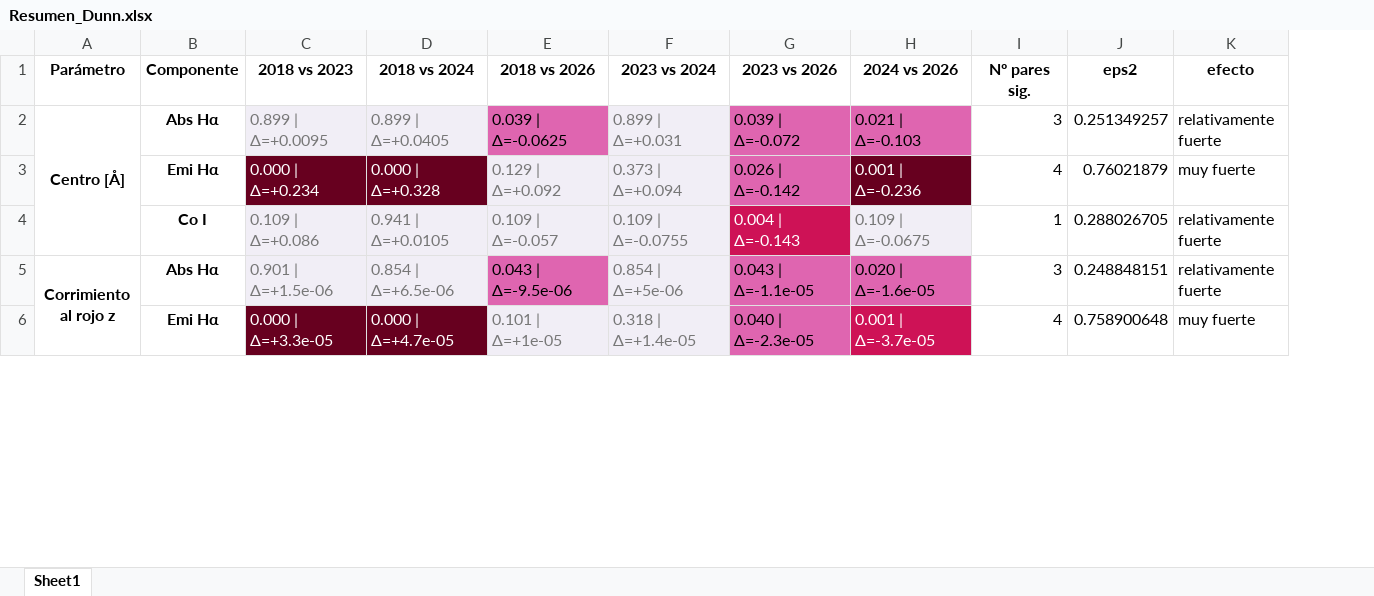
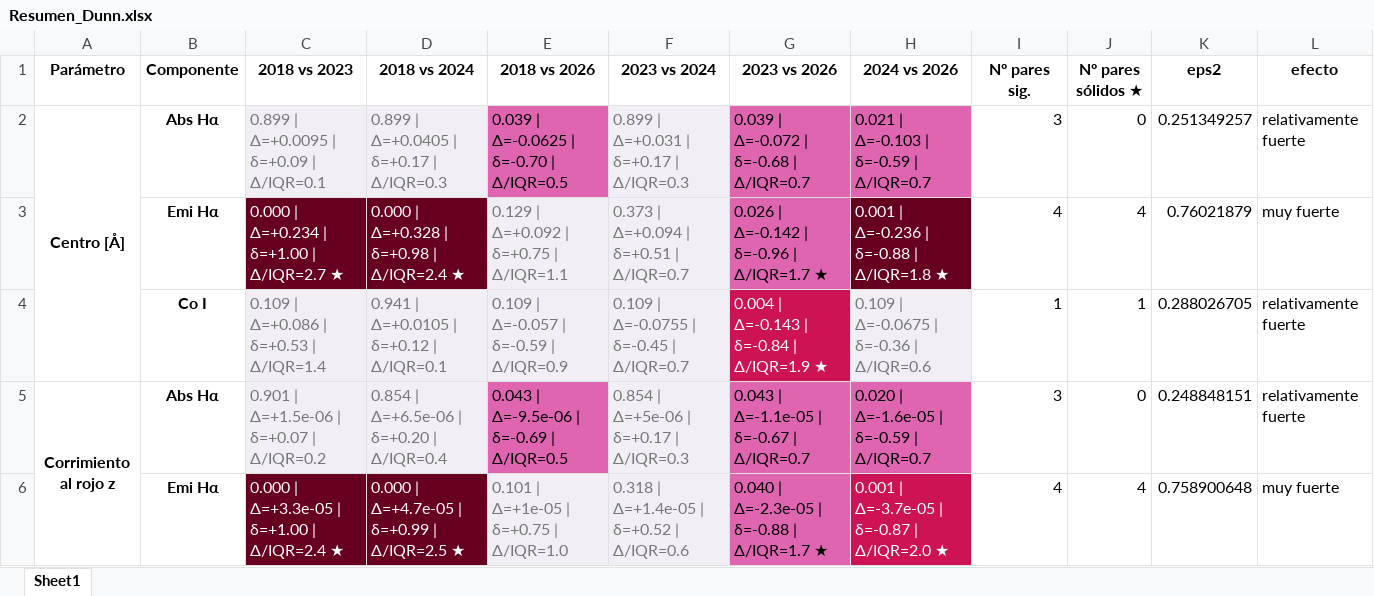
Before and after one commit to JessiDaniL/Tesis, an Excel workbook: Datos ESPARTACO/Graficas analisis Antares/Kruskal-Wallis/Resumen_Dunn.xlsx, sheet Sheet1, drawn as a sheet; only a part is shown; values as stored, in another font and other column widths than the file's, no borders; the diff covers the shown part only; the diff names each change by its address in the sheet, - before the commit and + after, or states it on an @@ line.

Commit message:
ANALISIS KRUSKAL WALLIS

```diff
--- a/Datos ESPARTACO/Graficas analisis Antares/Kruskal-Wallis/Resumen_Dunn.xlsx (sheet Sheet1)
+++ b/Datos ESPARTACO/Graficas analisis Antares/Kruskal-Wallis/Resumen_Dunn.xlsx (sheet Sheet1)
+column J (Nº pares sólidos ★), rows 2-6: 0 | 4 | 1 | 0 | 4
-C2 (2018 vs 2023): 0.899 | Δ=+0.0095
+C2 (2018 vs 2023): 0.899 | Δ=+0.0095 | δ=+0.09 | Δ/IQR=0.1
-D2 (2018 vs 2024): 0.899 | Δ=+0.0405
+D2 (2018 vs 2024): 0.899 | Δ=+0.0405 | δ=+0.17 | Δ/IQR=0.3
-E2 (2018 vs 2026): 0.039 | Δ=-0.0625
+E2 (2018 vs 2026): 0.039 | Δ=-0.0625 | δ=-0.70 | Δ/IQR=0.5
-F2 (2023 vs 2024): 0.899 | Δ=+0.031
+F2 (2023 vs 2024): 0.899 | Δ=+0.031 | δ=+0.17 | Δ/IQR=0.3
-G2 (2023 vs 2026): 0.039 | Δ=-0.072
+G2 (2023 vs 2026): 0.039 | Δ=-0.072 | δ=-0.68 | Δ/IQR=0.7
-H2 (2024 vs 2026): 0.021 | Δ=-0.103
+H2 (2024 vs 2026): 0.021 | Δ=-0.103 | δ=-0.59 | Δ/IQR=0.7
-C3 (2018 vs 2023): 0.000 | Δ=+0.234
+C3 (2018 vs 2023): 0.000 | Δ=+0.234 | δ=+1.00 | Δ/IQR=2.7 ★
-D3 (2018 vs 2024): 0.000 | Δ=+0.328
+D3 (2018 vs 2024): 0.000 | Δ=+0.328 | δ=+0.98 | Δ/IQR=2.4 ★
-E3 (2018 vs 2026): 0.129 | Δ=+0.092
+E3 (2018 vs 2026): 0.129 | Δ=+0.092 | δ=+0.75 | Δ/IQR=1.1
-F3 (2023 vs 2024): 0.373 | Δ=+0.094
+F3 (2023 vs 2024): 0.373 | Δ=+0.094 | δ=+0.51 | Δ/IQR=0.7
-G3 (2023 vs 2026): 0.026 | Δ=-0.142
+G3 (2023 vs 2026): 0.026 | Δ=-0.142 | δ=-0.96 | Δ/IQR=1.7 ★
-H3 (2024 vs 2026): 0.001 | Δ=-0.236
+H3 (2024 vs 2026): 0.001 | Δ=-0.236 | δ=-0.88 | Δ/IQR=1.8 ★
-C4 (2018 vs 2023): 0.109 | Δ=+0.086
+C4 (2018 vs 2023): 0.109 | Δ=+0.086 | δ=+0.53 | Δ/IQR=1.4
-D4 (2018 vs 2024): 0.941 | Δ=+0.0105
+D4 (2018 vs 2024): 0.941 | Δ=+0.0105 | δ=+0.12 | Δ/IQR=0.1
-E4 (2018 vs 2026): 0.109 | Δ=-0.057
+E4 (2018 vs 2026): 0.109 | Δ=-0.057 | δ=-0.59 | Δ/IQR=0.9
-F4 (2023 vs 2024): 0.109 | Δ=-0.0755
+F4 (2023 vs 2024): 0.109 | Δ=-0.0755 | δ=-0.45 | Δ/IQR=0.7
-G4 (2023 vs 2026): 0.004 | Δ=-0.143
+G4 (2023 vs 2026): 0.004 | Δ=-0.143 | δ=-0.84 | Δ/IQR=1.9 ★
-H4 (2024 vs 2026): 0.109 | Δ=-0.0675
+H4 (2024 vs 2026): 0.109 | Δ=-0.0675 | δ=-0.36 | Δ/IQR=0.6
-C5 (2018 vs 2023): 0.901 | Δ=+1.5e-06
+C5 (2018 vs 2023): 0.901 | Δ=+1.5e-06 | δ=+0.07 | Δ/IQR=0.2
-D5 (2018 vs 2024): 0.854 | Δ=+6.5e-06
+D5 (2018 vs 2024): 0.854 | Δ=+6.5e-06 | δ=+0.20 | Δ/IQR=0.4
-E5 (2018 vs 2026): 0.043 | Δ=-9.5e-06
+E5 (2018 vs 2026): 0.043 | Δ=-9.5e-06 | δ=-0.69 | Δ/IQR=0.5
-F5 (2023 vs 2024): 0.854 | Δ=+5e-06
+F5 (2023 vs 2024): 0.854 | Δ=+5e-06 | δ=+0.17 | Δ/IQR=0.3
-G5 (2023 vs 2026): 0.043 | Δ=-1.1e-05
+G5 (2023 vs 2026): 0.043 | Δ=-1.1e-05 | δ=-0.67 | Δ/IQR=0.7
-H5 (2024 vs 2026): 0.020 | Δ=-1.6e-05
+H5 (2024 vs 2026): 0.020 | Δ=-1.6e-05 | δ=-0.59 | Δ/IQR=0.7
-C6 (2018 vs 2023): 0.000 | Δ=+3.3e-05
+C6 (2018 vs 2023): 0.000 | Δ=+3.3e-05 | δ=+1.00 | Δ/IQR=2.4 ★
-D6 (2018 vs 2024): 0.000 | Δ=+4.7e-05
+D6 (2018 vs 2024): 0.000 | Δ=+4.7e-05 | δ=+0.99 | Δ/IQR=2.5 ★
-E6 (2018 vs 2026): 0.101 | Δ=+1e-05
+E6 (2018 vs 2026): 0.101 | Δ=+1e-05 | δ=+0.75 | Δ/IQR=1.0
-F6 (2023 vs 2024): 0.318 | Δ=+1.4e-05
+F6 (2023 vs 2024): 0.318 | Δ=+1.4e-05 | δ=+0.52 | Δ/IQR=0.6
-G6 (2023 vs 2026): 0.040 | Δ=-2.3e-05
+G6 (2023 vs 2026): 0.040 | Δ=-2.3e-05 | δ=-0.88 | Δ/IQR=1.7 ★
-H6 (2024 vs 2026): 0.001 | Δ=-3.7e-05
+H6 (2024 vs 2026): 0.001 | Δ=-3.7e-05 | δ=-0.87 | Δ/IQR=2.0 ★
```
Also changed, not shown: 78 edited cells elsewhere in this sheet, 2 other files.
